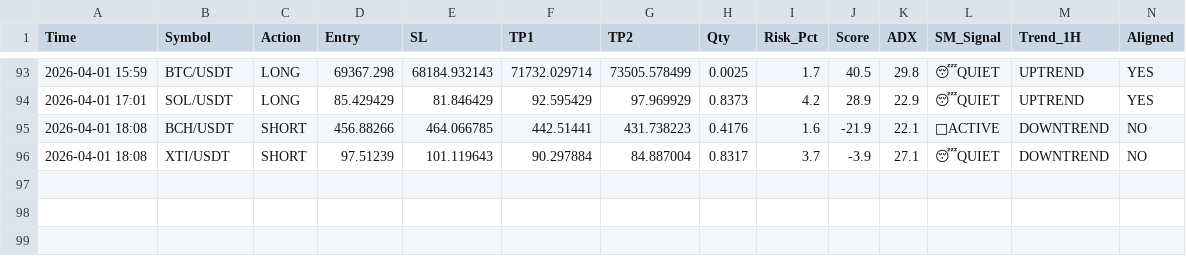
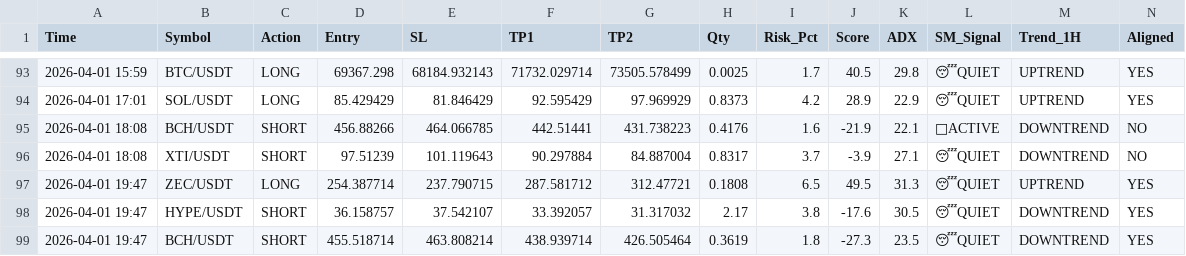
Before and after one commit to alifhawari-dotcom/crypto-ai-agent, a CSV file: trade_history.csv, drawn as a sheet; only a part is shown, gaps mark what is left out; rows hold the shown columns only; the diff names each change by its address in the sheet, - before the commit and + after, or states it on an @@ line.

Commit message:
Update trade history [skip ci]

```diff
--- a/trade_history.csv
+++ b/trade_history.csv
+row 97: 2026-04-01 19:47 | ZEC/USDT | LONG | 254.387714 | 237.790715 | 287.581712 | 312.47721 | 0.1808 | 6.5 | 49.5 | 31.3 | 😴QUIET | UPTREND | YES
+row 98: 2026-04-01 19:47 | HYPE/USDT | SHORT | 36.158757 | 37.542107 | 33.392057 | 31.317032 | 2.17 | 3.8 | -17.6 | 30.5 | 😴QUIET | DOWNTREND | YES
+row 99: 2026-04-01 19:47 | BCH/USDT | SHORT | 455.518714 | 463.808214 | 438.939714 | 426.505464 | 0.3619 | 1.8 | -27.3 | 23.5 | 😴QUIET | DOWNTREND | YES
```
